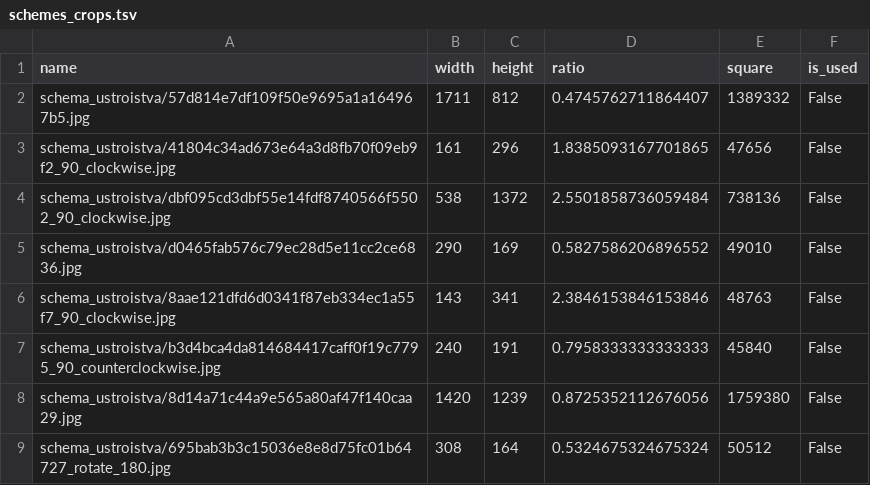
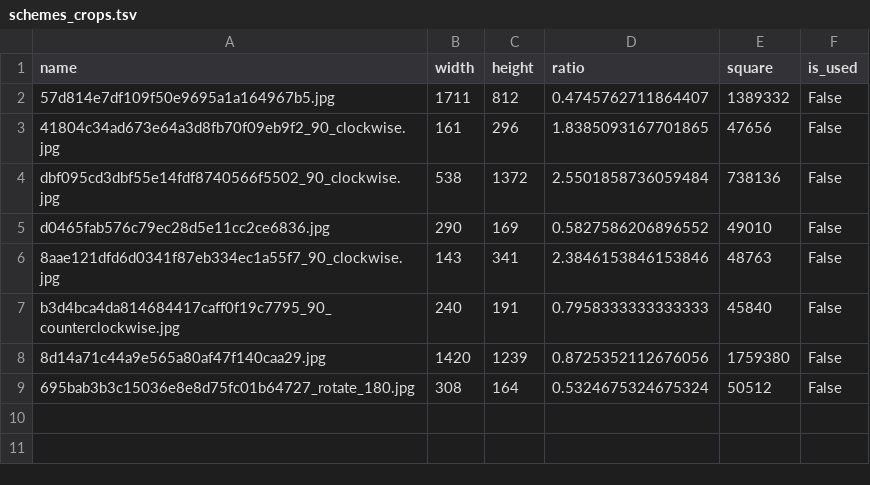
Before and after one commit to PlaeryinBol/Synthetic_Slides_Generator, a TSV file: data/dfs/schemes_crops.tsv, drawn as a sheet.

Commit message:
update data

```diff
--- a/data/dfs/schemes_crops.tsv
+++ b/data/dfs/schemes_crops.tsv
@@ -1,9 +1,9 @@
 name	width	height	ratio	square	is_used
-schema_ustroistva/57d814e7df109f50e9695a1a164967b5.jpg	1711	812	0.4745762711864407	1389332	False
-schema_ustroistva/41804c34ad673e64a3d8fb70f09eb9f2_90_clockwise.jpg	161	296	1.8385093167701865	47656	False
-schema_ustroistva/dbf095cd3dbf55e14fdf8740566f5502_90_clockwise.jpg	538	1372	2.5501858736059484	738136	False
-schema_ustroistva/d0465fab576c79ec28d5e11cc2ce6836.jpg	290	169	0.5827586206896552	49010	False
-schema_ustroistva/8aae121dfd6d0341f87eb334ec1a55f7_90_clockwise.jpg	143	341	2.3846153846153846	48763	False
-schema_ustroistva/b3d4bca4da814684417caff0f19c7795_90_counterclockwise.jpg	240	191	0.7958333333333333	45840	False
-schema_ustroistva/8d14a71c44a9e565a80af47f140caa29.jpg	1420	1239	0.8725352112676056	1759380	False
-schema_ustroistva/695bab3b3c15036e8e8d75fc01b64727_rotate_180.jpg	308	164	0.5324675324675324	50512	False
+57d814e7df109f50e9695a1a164967b5.jpg	1711	812	0.4745762711864407	1389332	False
+41804c34ad673e64a3d8fb70f09eb9f2_90_clockwise.jpg	161	296	1.8385093167701865	47656	False
+dbf095cd3dbf55e14fdf8740566f5502_90_clockwise.jpg	538	1372	2.5501858736059484	738136	False
+d0465fab576c79ec28d5e11cc2ce6836.jpg	290	169	0.5827586206896552	49010	False
+8aae121dfd6d0341f87eb334ec1a55f7_90_clockwise.jpg	143	341	2.3846153846153846	48763	False
+b3d4bca4da814684417caff0f19c7795_90_counterclockwise.jpg	240	191	0.7958333333333333	45840	False
+8d14a71c44a9e565a80af47f140caa29.jpg	1420	1239	0.8725352112676056	1759380	False
+695bab3b3c15036e8e8d75fc01b64727_rotate_180.jpg	308	164	0.5324675324675324	50512	False
```
Also changed, not shown: data/dfs/tables_crops.tsv, data/dfs/text_images.tsv, 26 other files.
